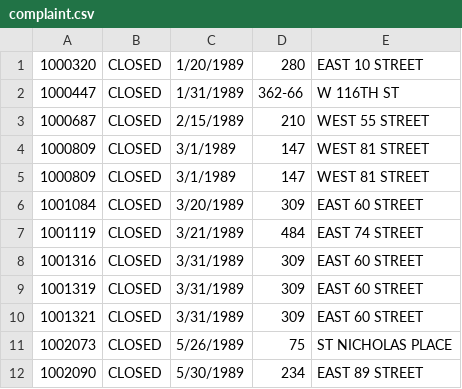
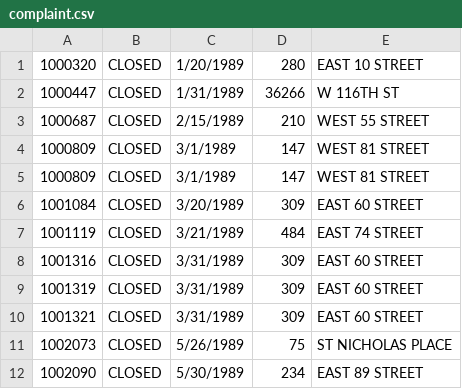
Before and after one commit to ymai6052/classwork, a CSV file: csv/complaint.csv, drawn as a sheet.

```diff
--- a/csv/complaint.csv
+++ b/csv/complaint.csv
@@ -1,3 +1,3 @@
 1000320,CLOSED,1/20/1989,280,EAST 10 STREET
-1000447,CLOSED,1/31/1989,362-66,W 116TH ST
+1000447,CLOSED,1/31/1989,36266,W 116TH ST
 1000687,CLOSED,2/15/1989,210,WEST 55 STREET
```
Also changed, not shown: 3 other files.
